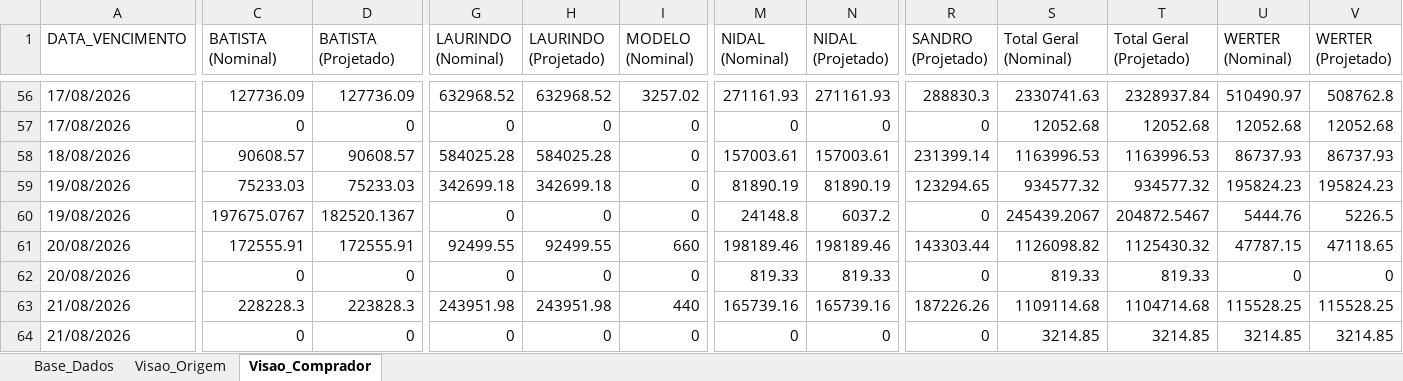
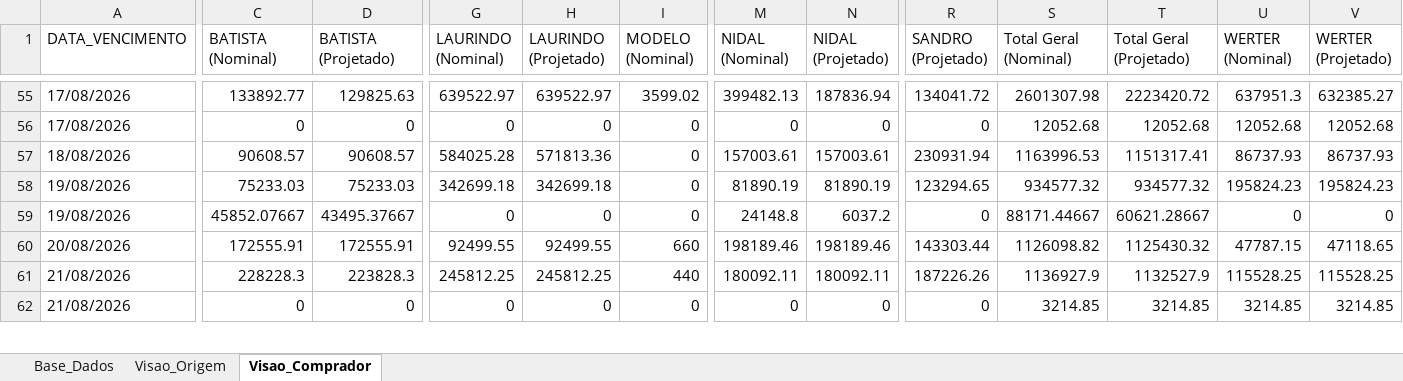
Before and after one commit to sgrimush-ops/Equipes_Agentes, an Excel workbook: Aplicativos/a_pagar/Resumo_Compras_a_Pagar.xlsx, sheet Visao_Comprador, drawn as a sheet; only a part is shown, gaps mark what is left out; values as stored, in another font and other column widths than the file's, no borders; removed rows and columns are numbered as before the commit, all else as after; rows hold the shown columns only; the diff covers the shown part only; the diff names each change by its address in the sheet, - before the commit and + after, or states it on an @@ line.

```diff
--- a/Aplicativos/a_pagar/Resumo_Compras_a_Pagar.xlsx (sheet Visao_Comprador)
+++ b/Aplicativos/a_pagar/Resumo_Compras_a_Pagar.xlsx (sheet Visao_Comprador)
-C55 (BATISTA (Nominal)): 127736.09
+C55 (BATISTA (Nominal)): 133892.77
-D55 (BATISTA (Projetado)): 127736.09
+D55 (BATISTA (Projetado)): 129825.63
-G55 (LAURINDO (Nominal)): 632968.52
+G55 (LAURINDO (Nominal)): 639522.97
-H55 (LAURINDO (Projetado)): 632968.52
+H55 (LAURINDO (Projetado)): 639522.97
-I55 (MODELO (Nominal)): 3257.02
+I55 (MODELO (Nominal)): 3599.02
-M55 (NIDAL (Nominal)): 271161.93
+M55 (NIDAL (Nominal)): 399482.13
-N55 (NIDAL (Projetado)): 271161.93
+N55 (NIDAL (Projetado)): 187836.94
-R55 (SANDRO (Projetado)): 288830.3
+R55 (SANDRO (Projetado)): 134041.72
-S55 (Total Geral (Nominal)): 2330741.63
+S55 (Total Geral (Nominal)): 2601307.98
-T55 (Total Geral (Projetado)): 2328937.84
+T55 (Total Geral (Projetado)): 2223420.72
-U55 (WERTER (Nominal)): 510490.97
+U55 (WERTER (Nominal)): 637951.3
-V55 (WERTER (Projetado)): 508762.8
+V55 (WERTER (Projetado)): 632385.27
-H57 (LAURINDO (Projetado)): 584025.28
+H57 (LAURINDO (Projetado)): 571813.36
-R57 (SANDRO (Projetado)): 231399.14
+R57 (SANDRO (Projetado)): 230931.94
-T57 (Total Geral (Projetado)): 1163996.53
+T57 (Total Geral (Projetado)): 1151317.41
-C59 (BATISTA (Nominal)): 197675.0767
+C59 (BATISTA (Nominal)): 45852.07667
-D59 (BATISTA (Projetado)): 182520.1367
+D59 (BATISTA (Projetado)): 43495.37667
-S59 (Total Geral (Nominal)): 245439.2067
+S59 (Total Geral (Nominal)): 88171.44667
-T59 (Total Geral (Projetado)): 204872.5467
+T59 (Total Geral (Projetado)): 60621.28667
-U59 (WERTER (Nominal)): 5444.76
+U59 (WERTER (Nominal)): 0
-V59 (WERTER (Projetado)): 5226.5
+V59 (WERTER (Projetado)): 0
-row 62: 20/08/2026 | 0 | 0 | 0 | 0 | 0 | 819.33 | 819.33 | 0 | 819.33 | 819.33 | 0 | 0
-G61 (LAURINDO (Nominal)): 243951.98
+G61 (LAURINDO (Nominal)): 245812.25
-H61 (LAURINDO (Projetado)): 243951.98
+H61 (LAURINDO (Projetado)): 245812.25
-M61 (NIDAL (Nominal)): 165739.16
+M61 (NIDAL (Nominal)): 180092.11
-N61 (NIDAL (Projetado)): 165739.16
+N61 (NIDAL (Projetado)): 180092.11
-S61 (Total Geral (Nominal)): 1109114.68
+S61 (Total Geral (Nominal)): 1136927.9
-T61 (Total Geral (Projetado)): 1104714.68
+T61 (Total Geral (Projetado)): 1132527.9
```
Also changed, not shown: 7 added rows, 3 removed rows and 529 edited cells elsewhere in this sheet, sheet Base_Dados, sheet Visao_Origem, Aplicativos/GAM/bd_saida/digitar.xlsx, Aplicativos/consumo/consumo.xlsx, 10 other files.
